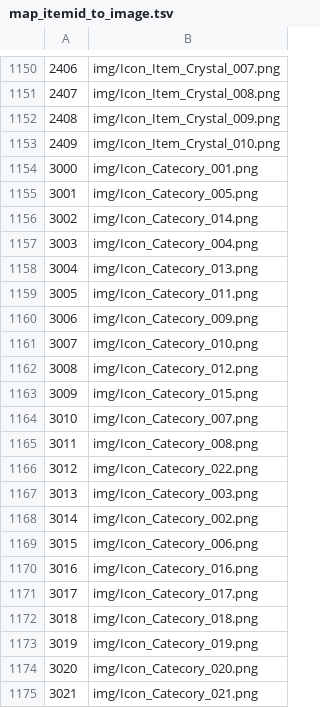
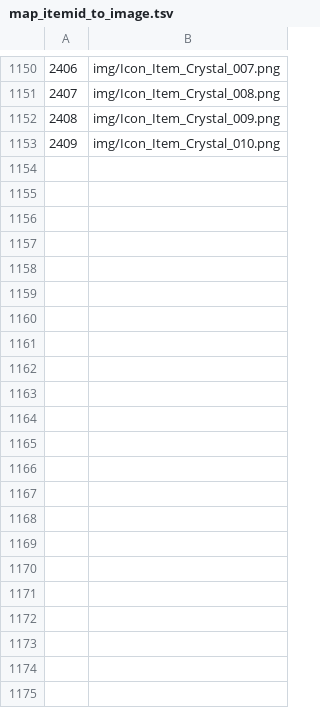
Before and after one commit to lqkhoo/rf-calculator, a TSV file: tsv/map_itemid_to_image.tsv, drawn as a sheet; only a part is shown, gaps mark what is left out; the diff names each change by its address in the sheet, - before the commit and + after, or states it on an @@ line.

```diff
--- a/tsv/map_itemid_to_image.tsv
+++ b/tsv/map_itemid_to_image.tsv
-row 1154: 3000 | img/Icon_Catecory_001.png
-row 1155: 3001 | img/Icon_Catecory_005.png
-row 1156: 3002 | img/Icon_Catecory_014.png
-row 1157: 3003 | img/Icon_Catecory_004.png
-row 1158: 3004 | img/Icon_Catecory_013.png
-row 1159: 3005 | img/Icon_Catecory_011.png
-row 1160: 3006 | img/Icon_Catecory_009.png
-row 1161: 3007 | img/Icon_Catecory_010.png
-row 1162: 3008 | img/Icon_Catecory_012.png
-row 1163: 3009 | img/Icon_Catecory_015.png
-row 1164: 3010 | img/Icon_Catecory_007.png
-row 1165: 3011 | img/Icon_Catecory_008.png
-row 1166: 3012 | img/Icon_Catecory_022.png
-row 1167: 3013 | img/Icon_Catecory_003.png
-row 1168: 3014 | img/Icon_Catecory_002.png
-row 1169: 3015 | img/Icon_Catecory_006.png
-row 1170: 3016 | img/Icon_Catecory_016.png
-row 1171: 3017 | img/Icon_Catecory_017.png
-row 1172: 3018 | img/Icon_Catecory_018.png
-row 1173: 3019 | img/Icon_Catecory_019.png
-row 1174: 3020 | img/Icon_Catecory_020.png
-row 1175: 3021 | img/Icon_Catecory_021.png
```
Also changed, not shown: 57 other files.
